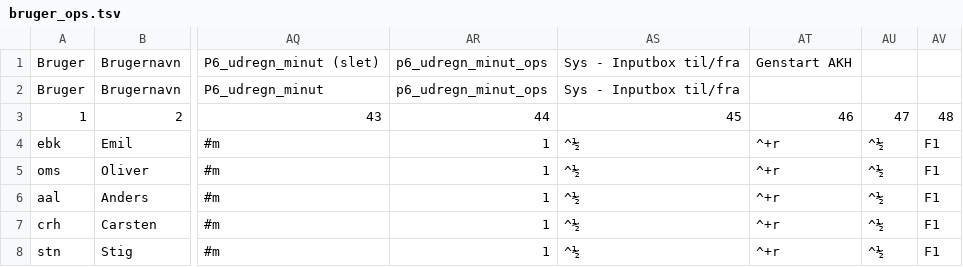
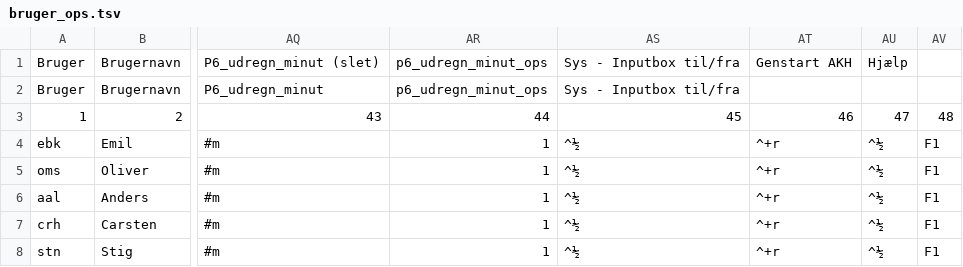
Before and after one commit to Emilbk/AHK, a TSV file: Trafikstyring/db/bruger_ops.tsv, drawn as a sheet; only a part is shown, gaps mark what is left out; the diff names each change by its address in the sheet, - before the commit and + after, or states it on an @@ line.

```diff
--- a/Trafikstyring/db/bruger_ops.tsv
+++ b/Trafikstyring/db/bruger_ops.tsv
-AU1: (empty)
+AU1: Hjælp
```
Also changed, not shown: 1 other file.
